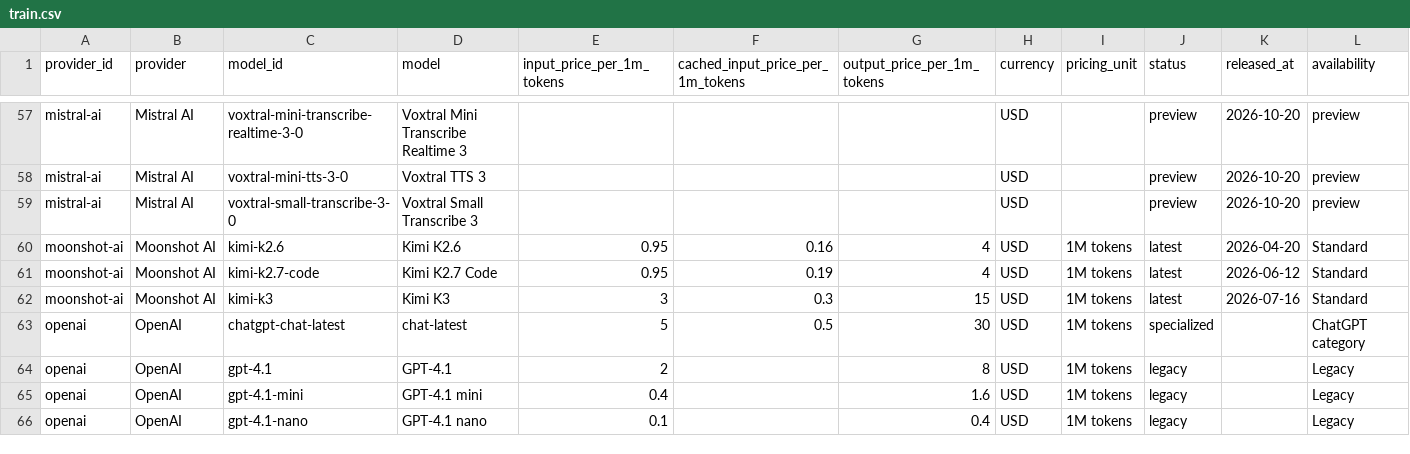
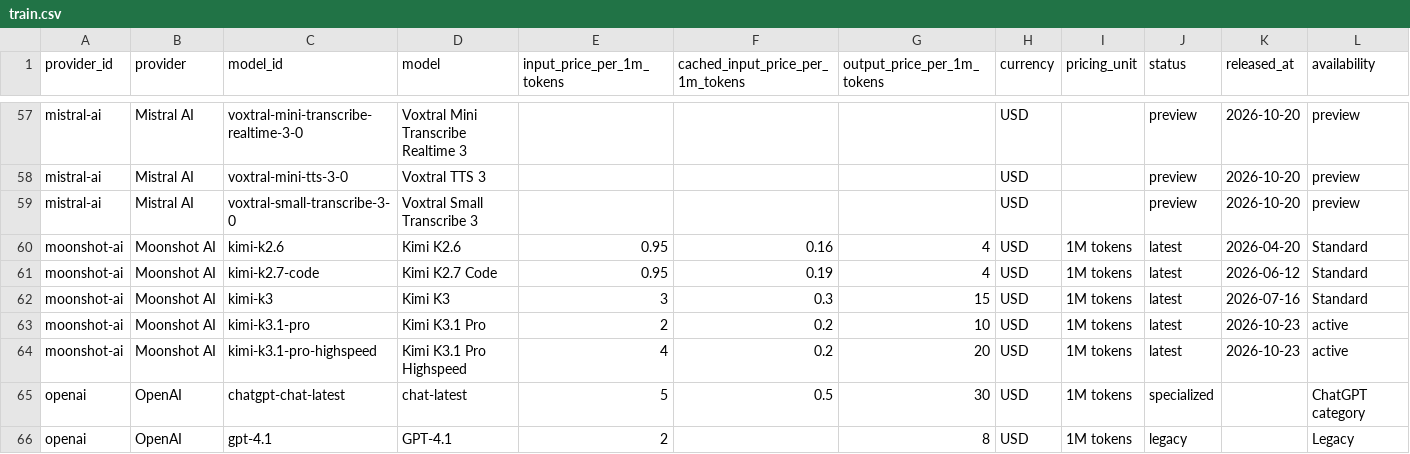
Before and after one commit to aicostbudget/ai-api-pricing-data, a CSV file: huggingface/train.csv, drawn as a sheet; only a part is shown, gaps mark what is left out; the shorter side is filled out with more unchanged rows; rows hold the shown columns only; the diff names each change by its address in the sheet, - before the commit and + after, or states it on an @@ line.

Commit message:
data: publish pricing artifacts 2026-10-24

```diff
--- a/huggingface/train.csv
+++ b/huggingface/train.csv
+row 63: moonshot-ai | Moonshot AI | kimi-k3.1-pro | Kimi K3.1 Pro | 2 | 0.2 | 10 | USD | 1M tokens | latest | 2026-10-23 | active
+row 64: moonshot-ai | Moonshot AI | kimi-k3.1-pro-highspeed | Kimi K3.1 Pro Highspeed | 4 | 0.2 | 20 | USD | 1M tokens | latest | 2026-10-23 | active
```
Also changed, not shown: 45 other files.
